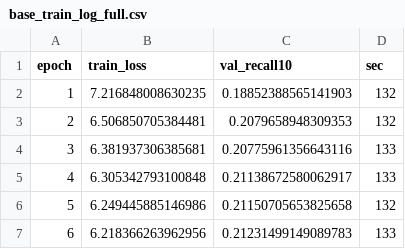
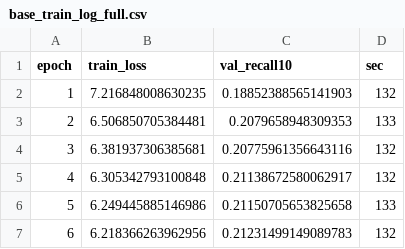
Before and after one commit to 404iq/recsys-rl-finetuning, a CSV file: results/base_train_log_full.csv, drawn as a sheet.

```diff
--- a/results/base_train_log_full.csv
+++ b/results/base_train_log_full.csv
@@ -2,6 +2,6 @@ epoch,train_loss,val_recall10,sec
 1,7.216848008630235,0.18852388565141903,132
-2,6.506850705384481,0.2079658948309353,132
-3,6.381937306385681,0.20775961356643116,133
-4,6.305342793100848,0.21138672580062917,133
-5,6.249445885146986,0.21150705653825658,132
-6,6.218366263962956,0.21231499149089783,133
+2,6.506850705384481,0.2079658948309353,133
+3,6.381937306385681,0.20775961356643116,132
+4,6.305342793100848,0.21138672580062917,132
+5,6.249445885146986,0.21150705653825658,133
+6,6.218366263962956,0.21231499149089783,132
```
Also changed, not shown: results/rl_observed_full_s250_lr3e-05.csv, 38 other files.
